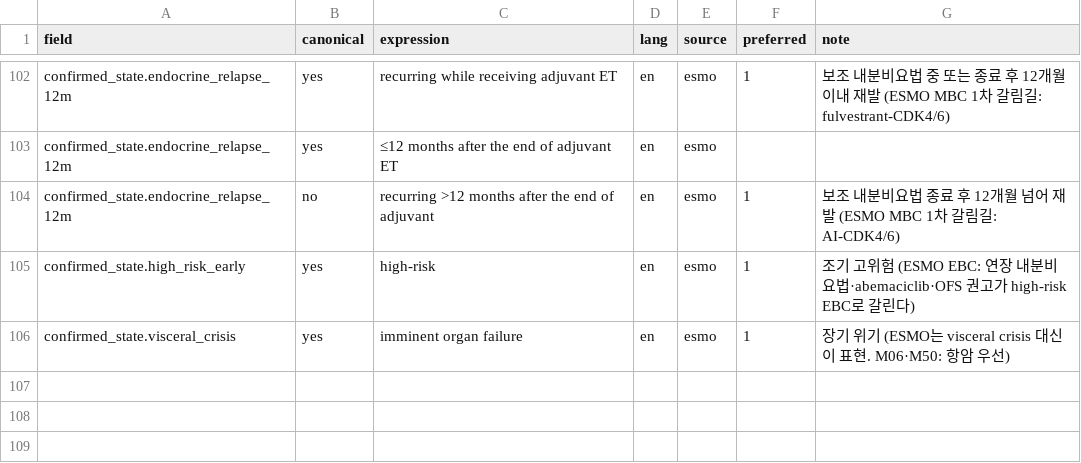
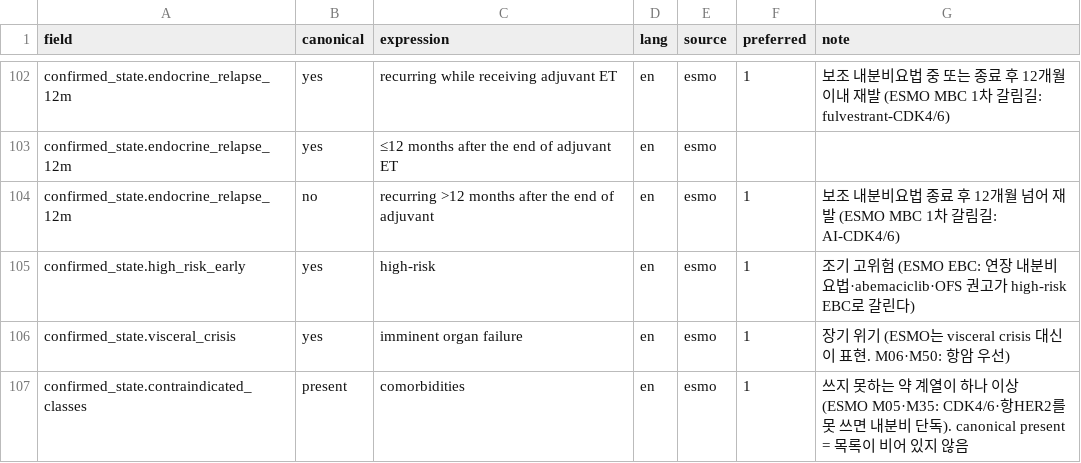
Before and after one commit to Br-CDSS-Konyang-University-bootcamp/prescription_model_breast_cancer, a CSV file: data/dictionaries/guideline_terms.csv, drawn as a sheet; only a part is shown, gaps mark what is left out.

```diff
--- a/data/dictionaries/guideline_terms.csv
+++ b/data/dictionaries/guideline_terms.csv
@@ -106 +106,2 @@ confirmed_state.high_risk_early,yes,high-risk,en,esmo,1,조기 고위험 (ESMO E
 confirmed_state.visceral_crisis,yes,imminent organ failure,en,esmo,1,장기 위기 (ESMO는 visceral crisis 대신 이 표현. M06·M50: 항암 우선)
+confirmed_state.contraindicated_classes,present,comorbidities,en,esmo,1,쓰지 못하는 약 계열이 하나 이상 (ESMO M05·M35: CDK4/6·항HER2를 못 쓰면 내분비 단독). canonical present = 목록이 비어 있지 않음
```
Also changed, not shown: 6 other files.
